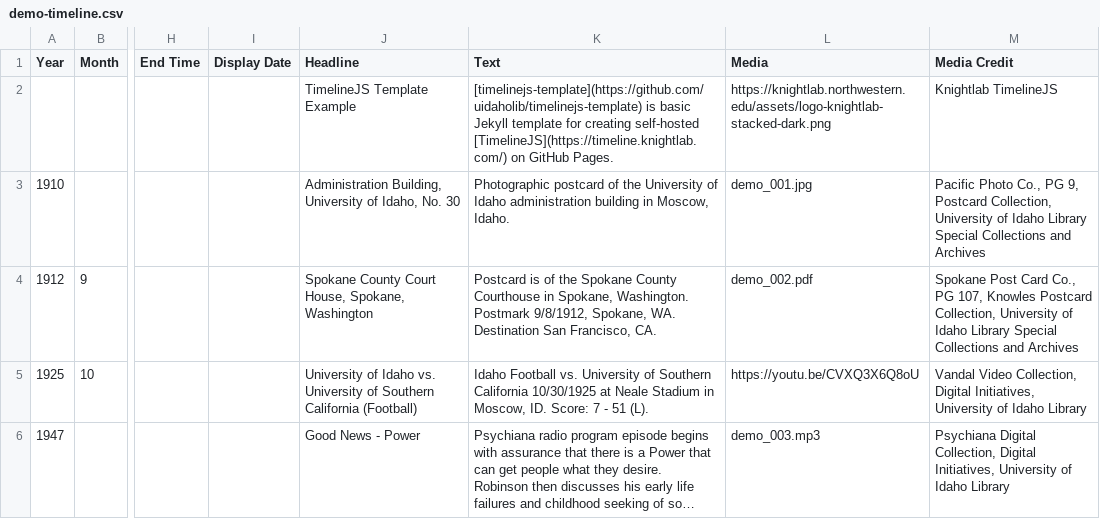
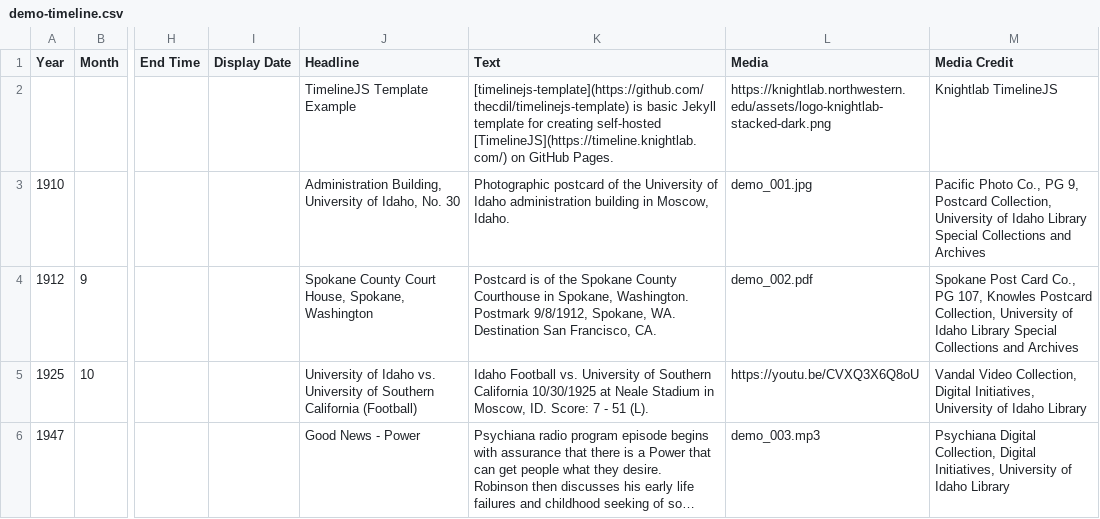
Before and after one commit to thecdil/timelinejs-template, a CSV file: _data/demo-timeline.csv, drawn as a sheet; only a part is shown, gaps mark what is left out; long unchanged cells end in …; the diff names each change by its address in the sheet, - before the commit and + after, or states it on an @@ line.

```diff
--- a/_data/demo-timeline.csv
+++ b/_data/demo-timeline.csv
-K2 (Text): [timelinejs-template](https://github.com/uidaholib/timelinejs-template) is basic…
+K2 (Text): [timelinejs-template](https://github.com/thecdil/timelinejs-template) is basic…
```
Also changed, not shown: 4 other files.
